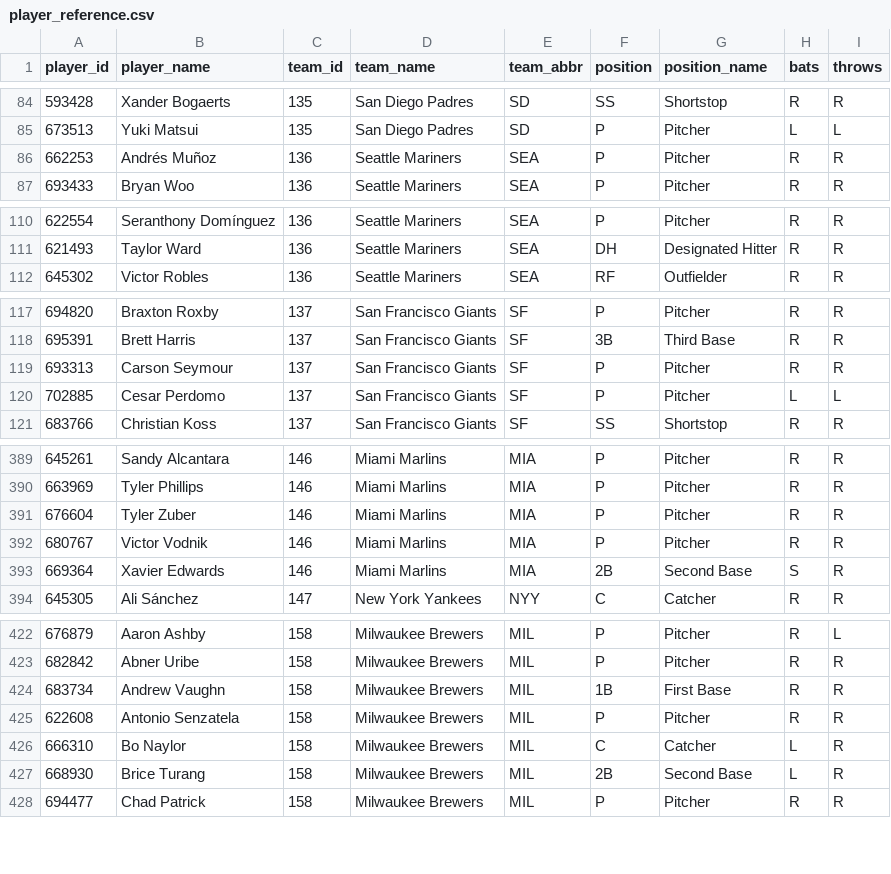
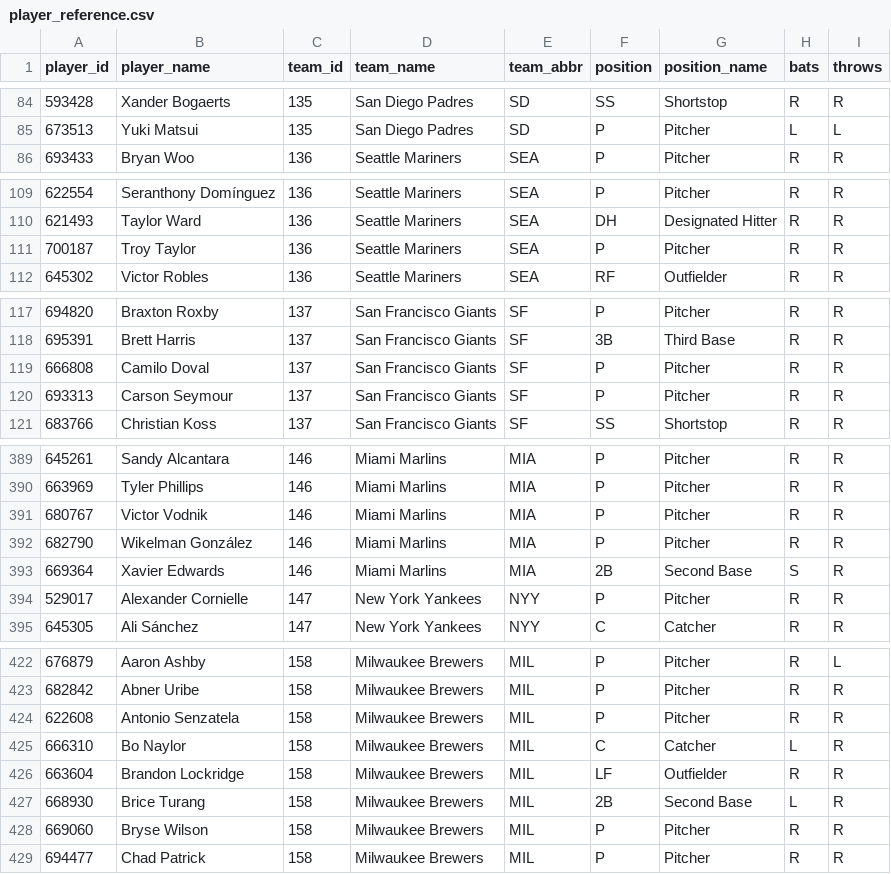
Before and after one commit to dylhauck/alpha-wagerz-model, a CSV file: data/reference/mlb/player_reference.csv, drawn as a sheet; only a part is shown, gaps mark what is left out; removed rows and columns are numbered as before the commit, all else as after; the diff covers the shown part only; the diff names each change by its address in the sheet, - before the commit and + after, or states it on an @@ line.

```diff
--- a/data/reference/mlb/player_reference.csv
+++ b/data/reference/mlb/player_reference.csv
-row 86: 662253 | Andrés Muñoz | 136 | Seattle Mariners | SEA | P | Pitcher | R | R
+row 111: 700187 | Troy Taylor | 136 | Seattle Mariners | SEA | P | Pitcher | R | R
+row 119: 666808 | Camilo Doval | 137 | San Francisco Giants | SF | P | Pitcher | R | R
-row 120: 702885 | Cesar Perdomo | 137 | San Francisco Giants | SF | P | Pitcher | L | L
-row 391: 676604 | Tyler Zuber | 146 | Miami Marlins | MIA | P | Pitcher | R | R
+row 392: 682790 | Wikelman González | 146 | Miami Marlins | MIA | P | Pitcher | R | R
+row 394: 529017 | Alexander Cornielle | 147 | New York Yankees | NYY | P | Pitcher | R | R
-row 424: 683734 | Andrew Vaughn | 158 | Milwaukee Brewers | MIL | 1B | First Base | R | R
+row 426: 663604 | Brandon Lockridge | 158 | Milwaukee Brewers | MIL | LF | Outfielder | R | R
+row 428: 669060 | Bryse Wilson | 158 | Milwaukee Brewers | MIL | P | Pitcher | R | R
```
Also changed, not shown: 1 added row and 3 removed rows elsewhere in this file, data/processed/mlb/slate_summary.csv, 28 other files.
